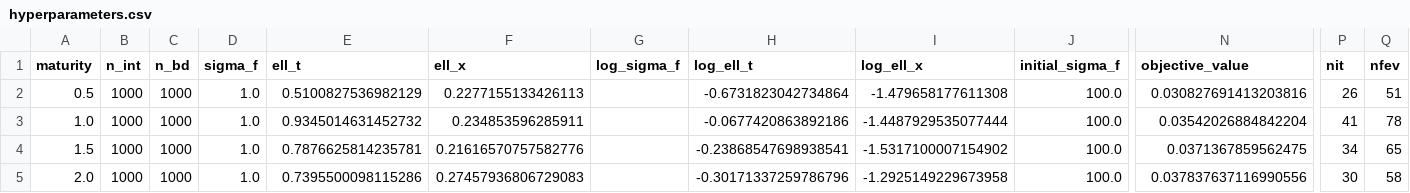
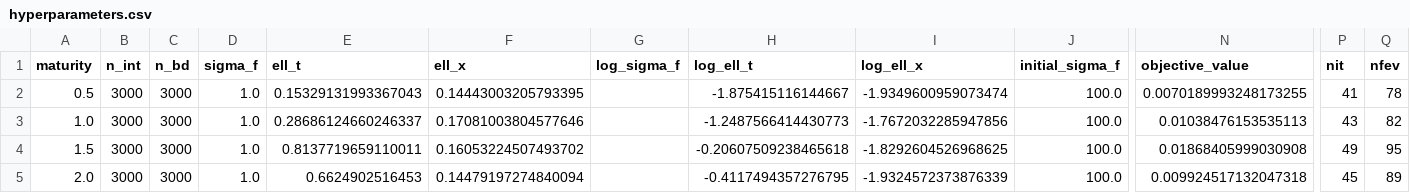
Before and after one commit to ahmed-assahub/thesis, a CSV file: results/merton_jump_diffusion/greeks/hyperparameters.csv, drawn as a sheet; only a part is shown, gaps mark what is left out; the diff covers the shown part only; the diff names each change by its address in the sheet, - before the commit and + after, or states it on an @@ line.

```diff
--- a/results/merton_jump_diffusion/greeks/hyperparameters.csv
+++ b/results/merton_jump_diffusion/greeks/hyperparameters.csv
-B2:B5 (n_int): 1000
+B2:B5 (n_int): 3000
-C2:C5 (n_bd): 1000
+C2:C5 (n_bd): 3000
-E2 (ell_t): 0.5100827536982129
+E2 (ell_t): 0.15329131993367043
-F2 (ell_x): 0.2277155133426113
+F2 (ell_x): 0.14443003205793395
-H2 (log_ell_t): -0.6731823042734864
+H2 (log_ell_t): -1.875415116144667
-I2 (log_ell_x): -1.479658177611308
+I2 (log_ell_x): -1.9349600959073474
-N2 (objective_value): 0.030827691413203816
+N2 (objective_value): 0.0070189993248173255
-P2 (nit): 26
+P2 (nit): 41
-Q2 (nfev): 51
+Q2 (nfev): 78
-E3 (ell_t): 0.9345014631452732
+E3 (ell_t): 0.28686124660246337
-F3 (ell_x): 0.234853596285911
+F3 (ell_x): 0.17081003804577646
-H3 (log_ell_t): -0.0677420863892186
+H3 (log_ell_t): -1.2487566414430773
-I3 (log_ell_x): -1.4487929535077444
+I3 (log_ell_x): -1.7672032285947856
-N3 (objective_value): 0.03542026884842204
+N3 (objective_value): 0.01038476153535113
-P3 (nit): 41
+P3 (nit): 43
-Q3 (nfev): 78
+Q3 (nfev): 82
-E4 (ell_t): 0.7876625814235781
+E4 (ell_t): 0.8137719659110011
-F4 (ell_x): 0.21616570757582776
+F4 (ell_x): 0.16053224507493702
-H4 (log_ell_t): -0.23868547698938541
+H4 (log_ell_t): -0.20607509238465618
-I4 (log_ell_x): -1.5317100007154902
+I4 (log_ell_x): -1.8292604526968625
-N4 (objective_value): 0.0371367859562475
+N4 (objective_value): 0.01868405999030908
-P4 (nit): 34
+P4 (nit): 49
-Q4 (nfev): 65
+Q4 (nfev): 95
-E5 (ell_t): 0.7395500098115286
+E5 (ell_t): 0.6624902516453
-F5 (ell_x): 0.27457936806729083
+F5 (ell_x): 0.14479197274840094
-H5 (log_ell_t): -0.30171337259786796
+H5 (log_ell_t): -0.4117494357276795
-I5 (log_ell_x): -1.2925149229673958
+I5 (log_ell_x): -1.9324572373876339
-N5 (objective_value): 0.037837637116990556
+N5 (objective_value): 0.009924517132047318
-P5 (nit): 30
+P5 (nit): 45
-Q5 (nfev): 58
+Q5 (nfev): 89
```
Also changed, not shown: 18 edited cells elsewhere in this file, results/merton_jump_diffusion/greeks/aggregate_metrics.csv, results/merton_jump_diffusion/greeks/maturity_metrics.csv, 3 other files.
